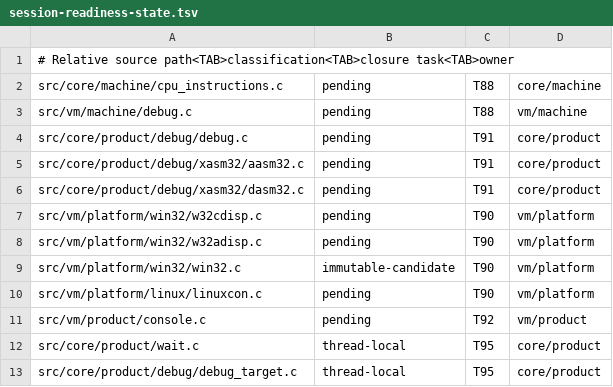
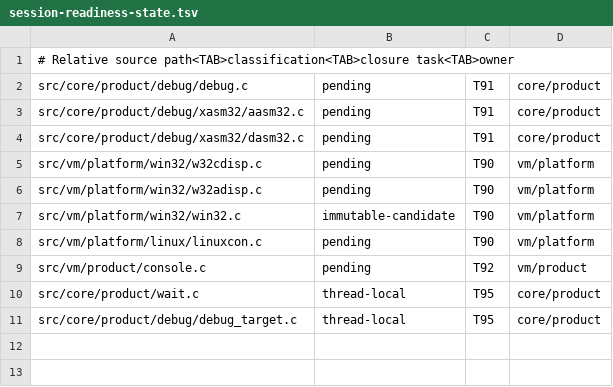
Before and after one commit to cshaxu/nxvm, a TSV file: tools/session-readiness-state.tsv, drawn as a sheet.

Commit message:
M5 T88 S1 P1: close machine session state

```diff
--- a/tools/session-readiness-state.tsv
+++ b/tools/session-readiness-state.tsv
@@ -1,4 +1,2 @@
 # Relative source path<TAB>classification<TAB>closure task<TAB>owner
-src/core/machine/cpu_instructions.c	pending	T88	core/machine
-src/vm/machine/debug.c	pending	T88	vm/machine
 src/core/product/debug/debug.c	pending	T91	core/product
```
Also changed, not shown: 17 other files.
